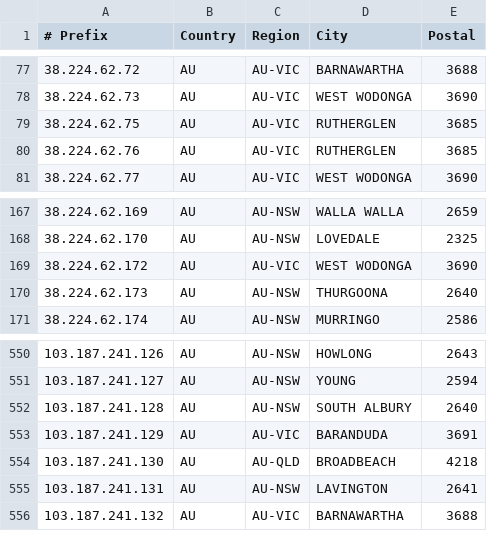
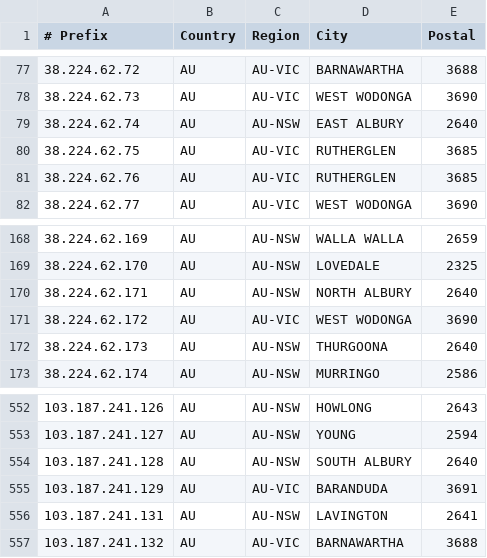
Before and after one commit to LightningIP/geofeed, a CSV file: geofeed.csv, drawn as a sheet; only a part is shown, gaps mark what is left out; removed rows and columns are numbered as before the commit, all else as after; the diff names each change by its address in the sheet, - before the commit and + after, or states it on an @@ line.

Commit message:
IP Address Updates

```diff
--- a/geofeed.csv
+++ b/geofeed.csv
+row 79: 38.224.62.74 | AU | AU-NSW | EAST ALBURY | 2640
+row 170: 38.224.62.171 | AU | AU-NSW | NORTH ALBURY | 2640
-row 554: 103.187.241.130 | AU | AU-QLD | BROADBEACH | 4218
```
